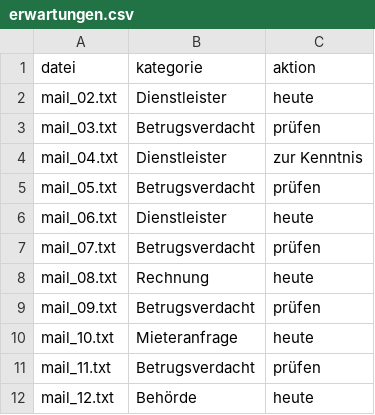
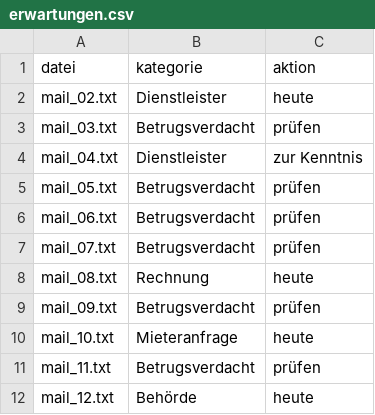
Before and after one commit to pr-projekte/email-agent, a CSV file: testmails_3/erwartungen.csv, drawn as a sheet.

```diff
--- a/testmails_3/erwartungen.csv
+++ b/testmails_3/erwartungen.csv
@@ -5,3 +5,3 @@ mail_04.txt,Dienstleister,zur Kenntnis
 mail_05.txt,Betrugsverdacht,prüfen
-mail_06.txt,Dienstleister,heute
+mail_06.txt,Betrugsverdacht,prüfen
 mail_07.txt,Betrugsverdacht,prüfen
```
Also changed, not shown: testmails_2/erwartungen.csv, 2 other files.
